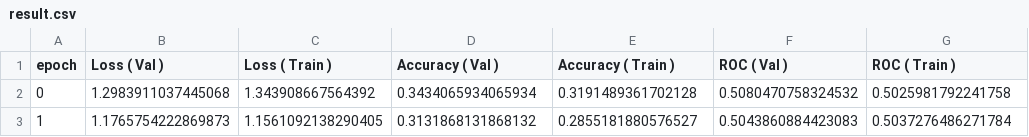
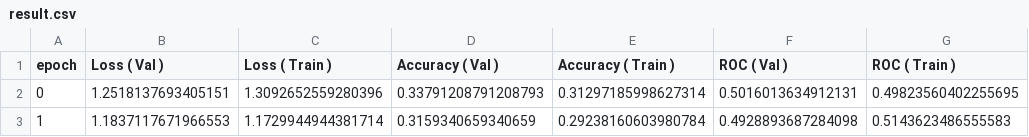
Before and after one commit to rajatmodi62/CVPR20_FGVC_PlantPatho, a CSV file: results/train_dummy_1/result.csv, drawn as a sheet.

```diff
--- a/results/train_dummy_1/result.csv
+++ b/results/train_dummy_1/result.csv
@@ -1,3 +1,3 @@
 epoch,Loss ( Val ),Loss ( Train ),Accuracy ( Val ),Accuracy ( Train ),ROC ( Val ),ROC ( Train )
-0,1.2983911037445068,1.343908667564392,0.3434065934065934,0.3191489361702128,0.5080470758324532,0.5025981792241758
-1,1.1765754222869873,1.1561092138290405,0.3131868131868132,0.2855181880576527,0.5043860884423083,0.5037276486271784
+0,1.2518137693405151,1.3092652559280396,0.33791208791208793,0.31297185998627314,0.5016013634912131,0.49823560402255695
+1,1.1837117671966553,1.1729944944381714,0.3159340659340659,0.29238160603980784,0.4928893687284098,0.5143623486555583
```
Also changed, not shown: 13 other files.
